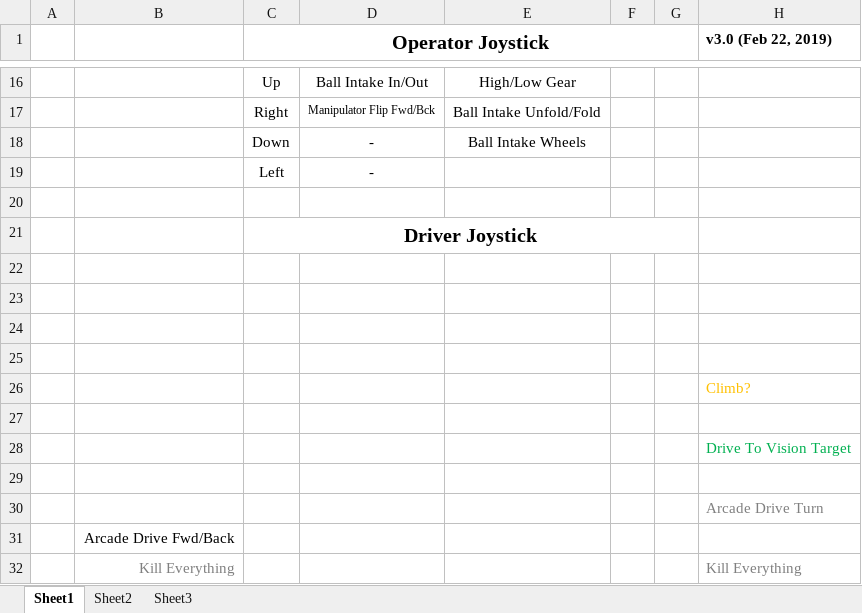
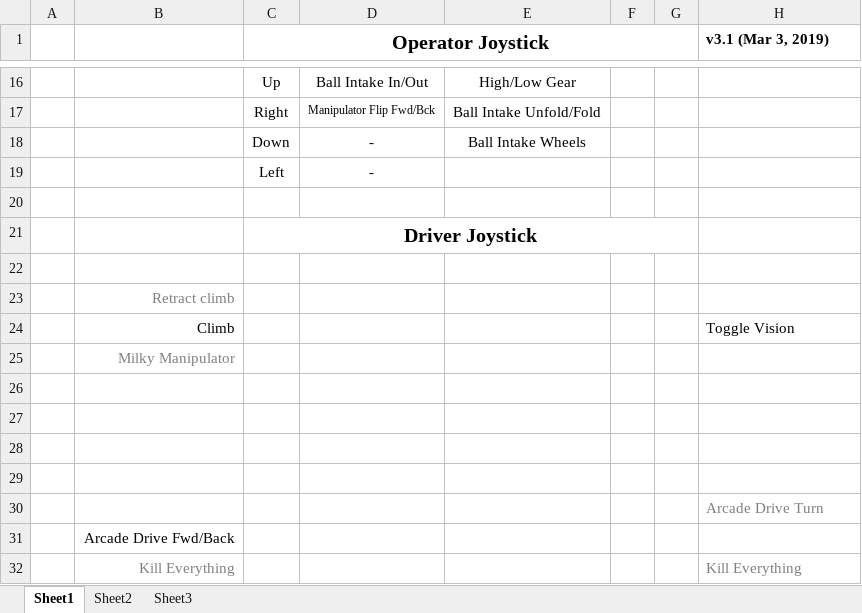
Before and after one commit to 4917EDSS/2019repo, an Excel workbook: 2019CompetitionBot/Joystick Mapping.xlsx, sheet Sheet1, drawn as a sheet; only a part is shown, gaps mark what is left out; values as stored, in another font and other column widths than the file's, no borders; charts and pictures not drawn; removed rows and columns are numbered as before the commit, all else as after; the diff names each change by its address in the sheet, - before the commit and + after, or states it on an @@ line.

```diff
--- a/2019CompetitionBot/Joystick Mapping.xlsx (sheet Sheet1)
+++ b/2019CompetitionBot/Joystick Mapping.xlsx (sheet Sheet1)
-H1: v3.0 (Feb 22, 2019)
+H1: v3.1 (Mar 3, 2019)
+row 23:  | Retract climb
+row 24:  | Climb |  |  |  |  |  | Toggle Vision
+row 25:  | Milky Manipulator
-row 26:  |  |  |  |  |  |  | Climb?
-row 27: (empty)
-row 28:  |  |  |  |  |  |  | Drive To Vision Target
```
Also changed, not shown: charts or pictures, 17 other files.
